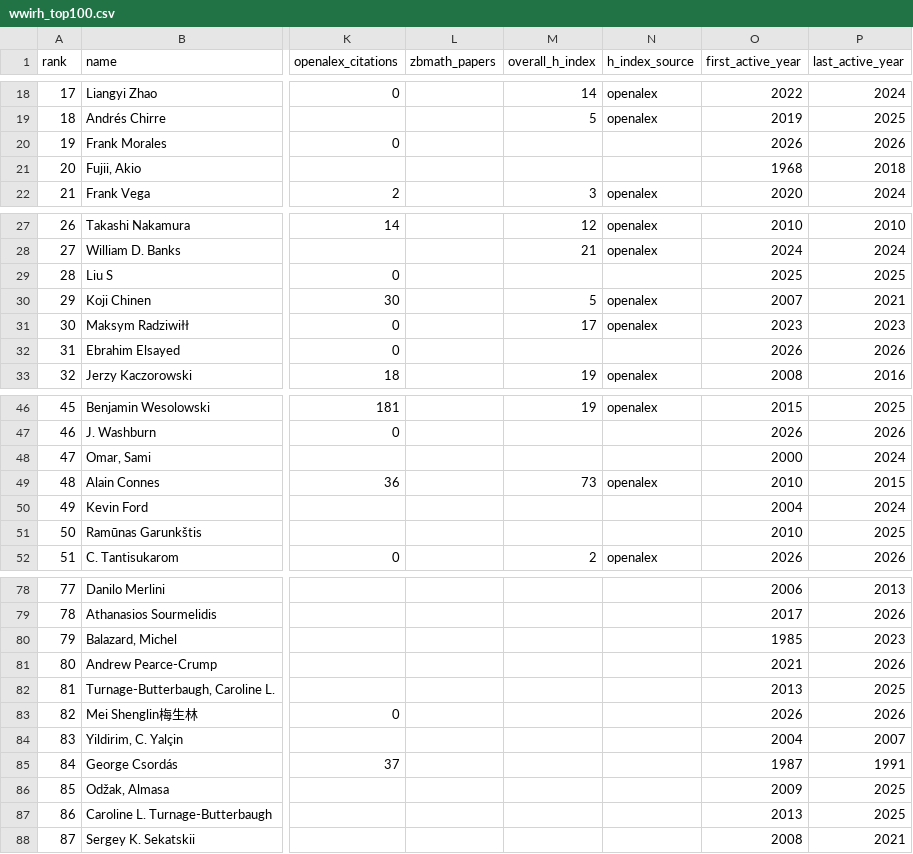
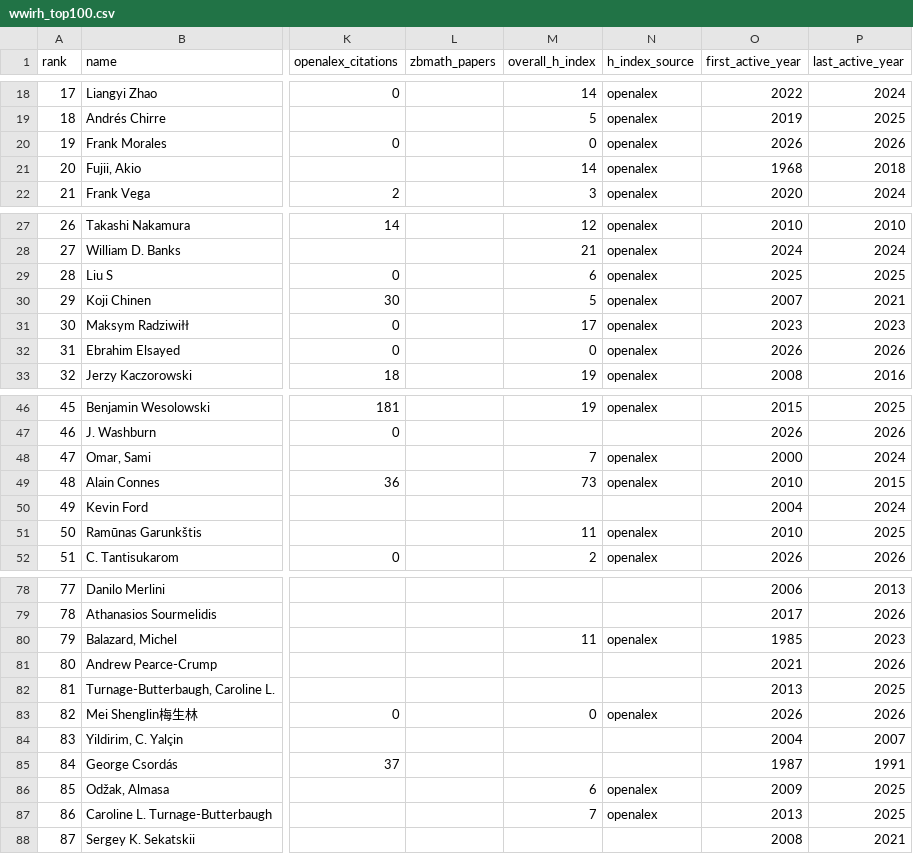
Before and after one commit to sthubbar/wwirh, a CSV file: _site/data/wwirh_top100.csv, drawn as a sheet; only a part is shown, gaps mark what is left out; the diff covers the shown part only; the diff names each change by its address in the sheet, - before the commit and + after, or states it on an @@ line.

```diff
--- a/_site/data/wwirh_top100.csv
+++ b/_site/data/wwirh_top100.csv
-M20 (overall_h_index): (empty)
+M20 (overall_h_index): 0
-N20:N21 (h_index_source): (empty)
+N20:N21 (h_index_source): openalex
-M21 (overall_h_index): (empty)
+M21 (overall_h_index): 14
-M29 (overall_h_index): (empty)
+M29 (overall_h_index): 6
-N29 (h_index_source): (empty)
+N29 (h_index_source): openalex
-M32 (overall_h_index): (empty)
+M32 (overall_h_index): 0
-N32 (h_index_source): (empty)
+N32 (h_index_source): openalex
-M48 (overall_h_index): (empty)
+M48 (overall_h_index): 7
-N48 (h_index_source): (empty)
+N48 (h_index_source): openalex
-M51 (overall_h_index): (empty)
+M51 (overall_h_index): 11
-N51 (h_index_source): (empty)
+N51 (h_index_source): openalex
-M80 (overall_h_index): (empty)
+M80 (overall_h_index): 11
-N80 (h_index_source): (empty)
+N80 (h_index_source): openalex
-M83 (overall_h_index): (empty)
+M83 (overall_h_index): 0
-N83 (h_index_source): (empty)
+N83 (h_index_source): openalex
-M86 (overall_h_index): (empty)
+M86 (overall_h_index): 6
-N86:N87 (h_index_source): (empty)
+N86:N87 (h_index_source): openalex
-M87 (overall_h_index): (empty)
+M87 (overall_h_index): 7
```
Also changed, not shown: 8 edited cells elsewhere in this file, 18 other files.
